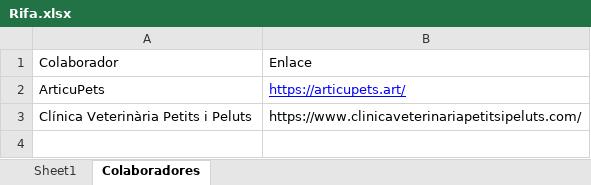
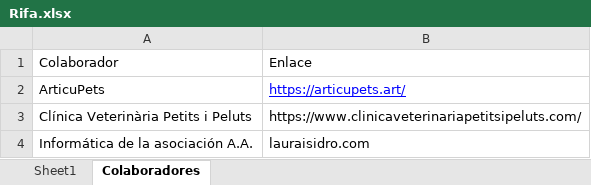
Before and after one commit to joisor1/asociacionalmasbellas.github.io, an Excel workbook: assets/database/Rifa.xlsx, sheet Colaboradores, drawn as a sheet; values as stored, in another font and other column widths than the file's, no borders; the diff names each change by its address in the sheet, - before the commit and + after, or states it on an @@ line.

```diff
--- a/assets/database/Rifa.xlsx (sheet Colaboradores)
+++ b/assets/database/Rifa.xlsx (sheet Colaboradores)
+row 4: Informática de la asociación A.A. | lauraisidro.com
```
Also changed, not shown: assets/database/Animales.xlsx, 5 other files.
